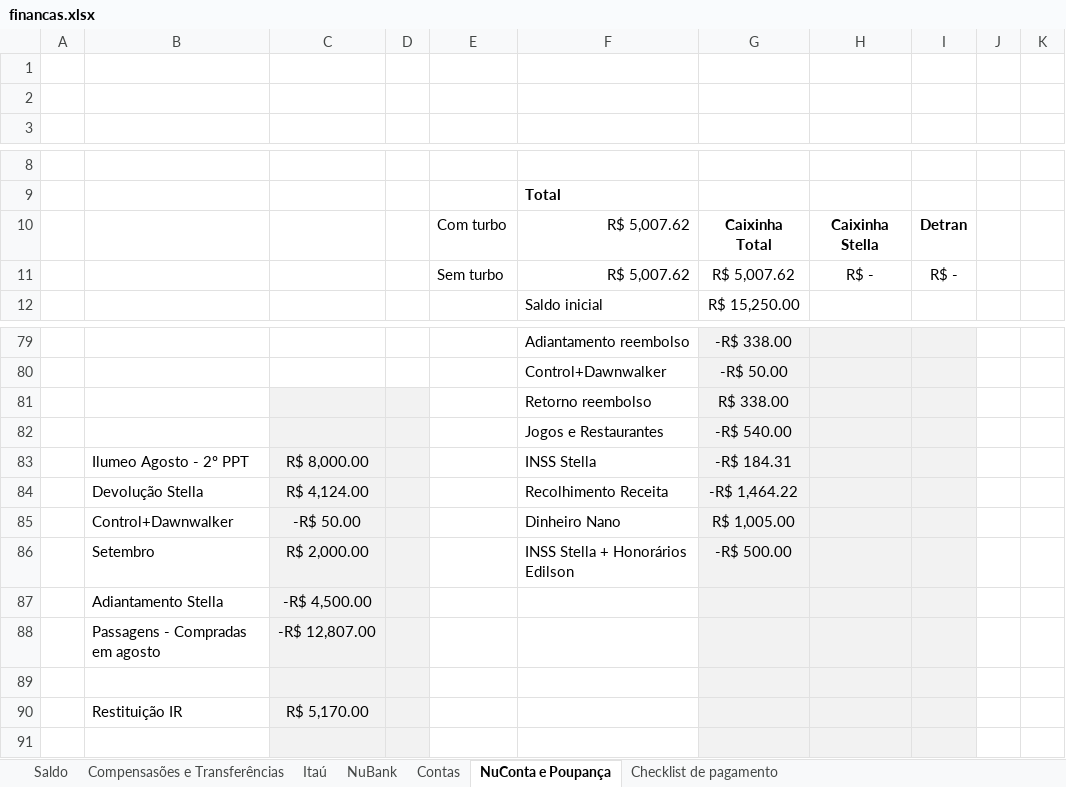
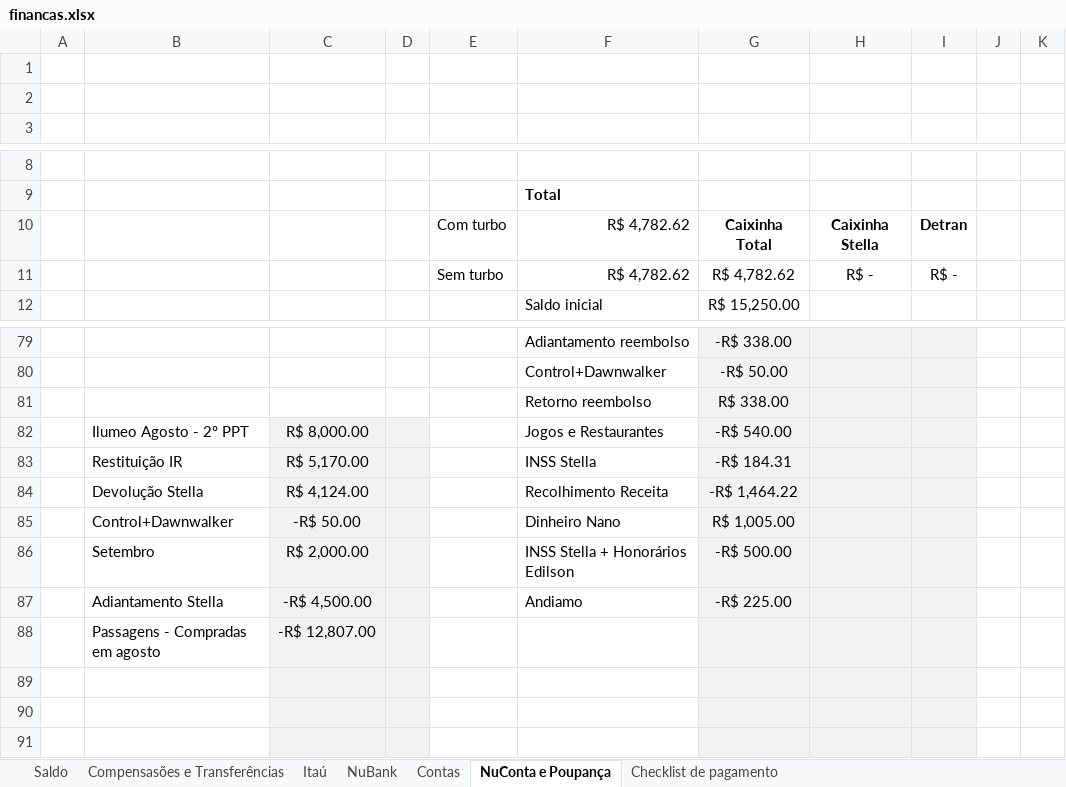
Before and after one commit to Teles-Gui/Financas, an Excel workbook: financas.xlsx, sheet NuConta e Poupança, drawn as a sheet; only a part is shown, gaps mark what is left out; values as stored, in another font and other column widths than the file's, no borders; conditional formats not drawn; rows hold the shown columns only; the diff names each change by its address in the sheet, - before the commit and + after, or states it on an @@ line.

```diff
--- a/financas.xlsx (sheet NuConta e Poupança)
+++ b/financas.xlsx (sheet NuConta e Poupança)
-F10:F11: R$ 5,007.62
+F10:F11: R$ 4,782.62
-G11: R$ 5,007.62
+G11: R$ 4,782.62
-C81:D81 fill: #F2F2F2
+C81:D81 fill: none
-B82: (empty)
+B82: Ilumeo Agosto - 2º PPT
-C82: (empty)
+C82: R$ 8,000.00
-B83: Ilumeo Agosto - 2º PPT
+B83: Restituição IR
-C83: R$ 8,000.00
+C83: R$ 5,170.00
-F87: (empty)
+F87: Andiamo
-G87: (empty)
+G87: -R$ 225.00
-row 90:  | Restituição IR | R$ 5,170.00
+row 90: (empty)
```
Also changed, not shown: sheet NuBank, sheet Saldo, sheet Compensasões e Transferências.
